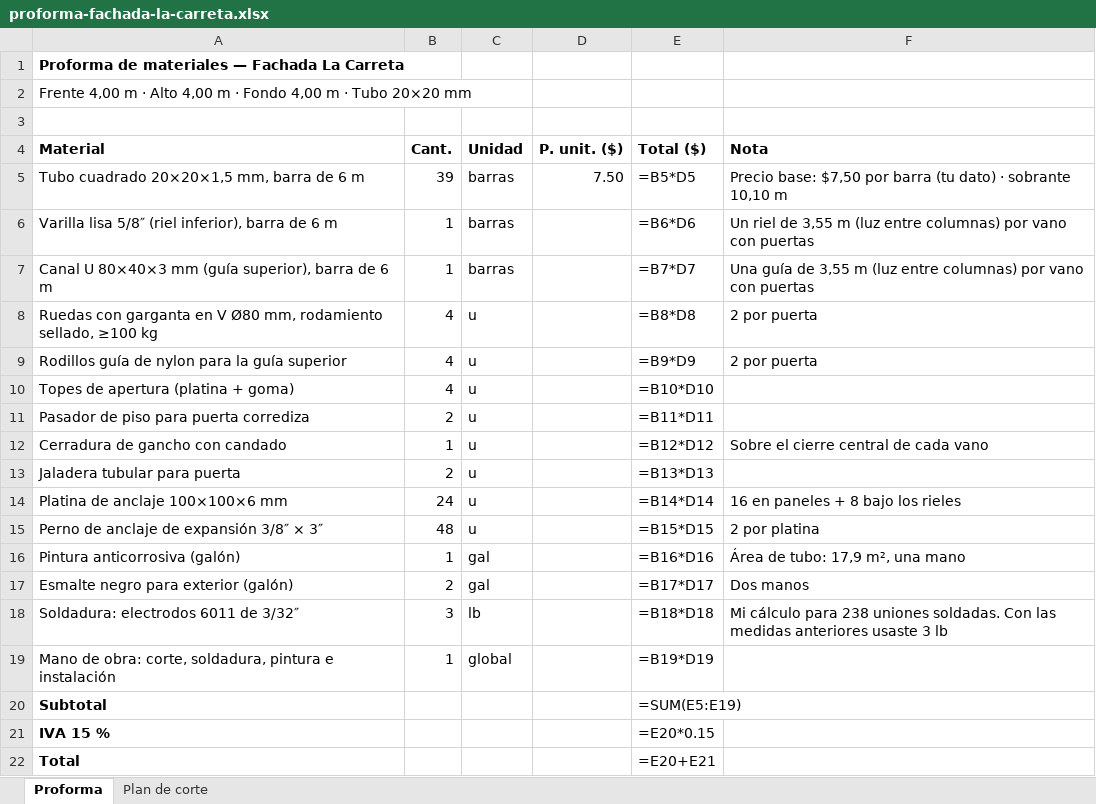
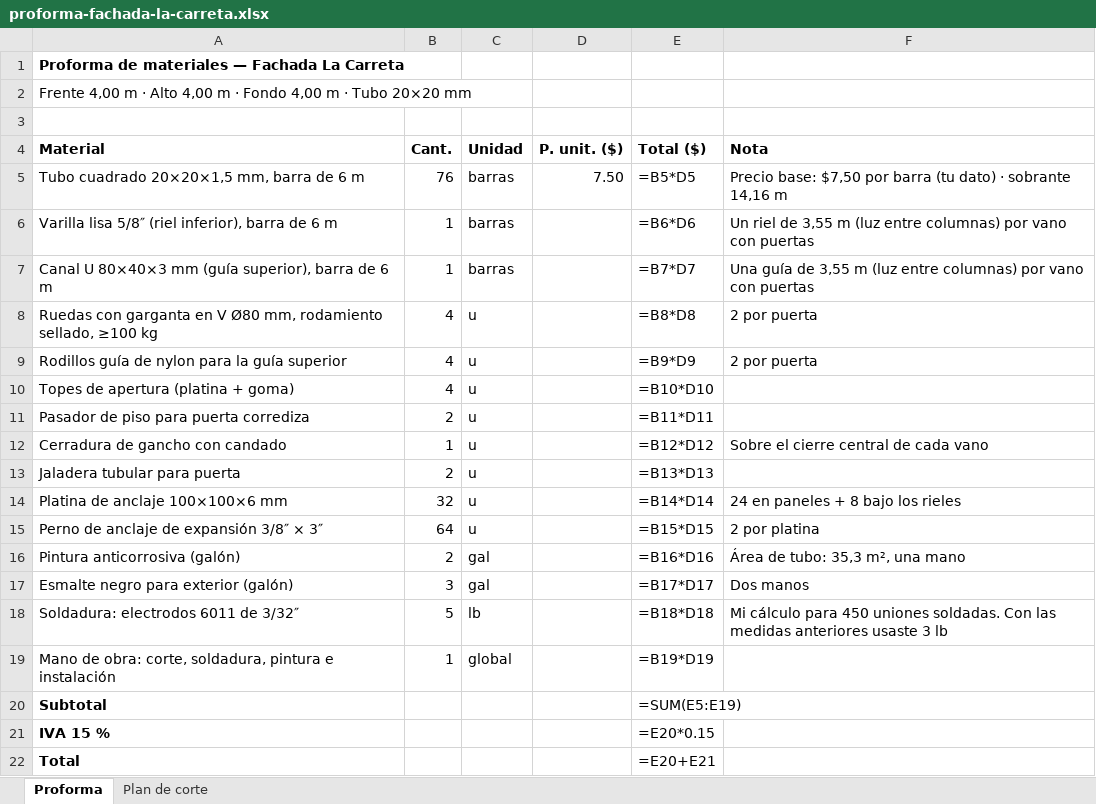
Before and after one commit to enriquejehfilenia-bot/paradais-dashboard-web, an Excel workbook: fachada-la-carreta/proforma-fachada-la-carreta.xlsx, sheet Proforma, drawn as a sheet; values as stored, in another font and other column widths than the file's, no borders; formulas without a stored value are shown as written; the diff names each change by its address in the sheet, - before the commit and + after, or states it on an @@ line.

```diff
--- a/fachada-la-carreta/proforma-fachada-la-carreta.xlsx (sheet Proforma)
+++ b/fachada-la-carreta/proforma-fachada-la-carreta.xlsx (sheet Proforma)
-B5 (Cant.): 39
+B5 (Cant.): 76
-F5 (Nota): …· sobrante 10,10 m
+F5 (Nota): …· sobrante 14,16 m
-B14 (Cant.): 24
+B14 (Cant.): 32
-F14 (Nota): 16 en paneles + 8 bajo los rieles
+F14 (Nota): 24 en paneles + 8 bajo los rieles
-B15 (Cant.): 48
+B15 (Cant.): 64
-B16 (Cant.): 1
+B16 (Cant.): 2
-F16 (Nota): Área de tubo: 17,9 m², una mano
+F16 (Nota): Área de tubo: 35,3 m², una mano
-B17 (Cant.): 2
+B17 (Cant.): 3
-B18 (Cant.): 3
+B18 (Cant.): 5
-F18 (Nota): …cálculo para 238 uniones soldadas.…
+F18 (Nota): …cálculo para 450 uniones soldadas.…
```
Also changed, not shown: sheet Plan de corte, 3 other files.
